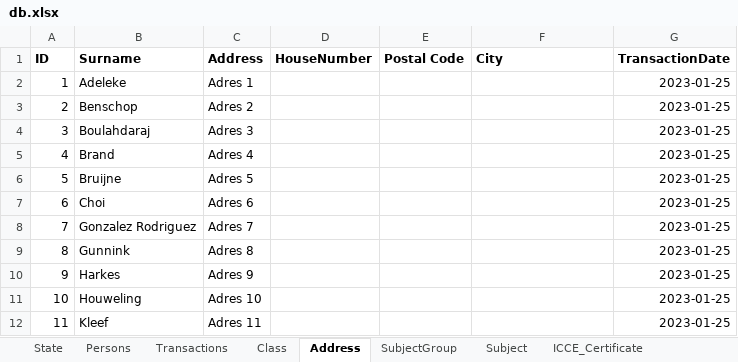
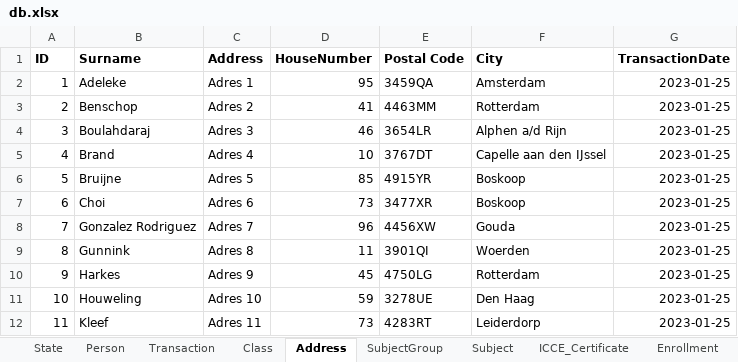
Before and after one commit to yartow/DatabACE, an Excel workbook: 01. Data/db.xlsx, sheet Address, drawn as a sheet; only a part is shown; values as stored, in another font and other column widths than the file's, no borders; the diff covers the shown part only; the diff names each change by its address in the sheet, - before the commit and + after, or states it on an @@ line.

```diff
--- a/01. Data/db.xlsx (sheet Address)
+++ b/01. Data/db.xlsx (sheet Address)
-sheet tab: Persons
+sheet tab: Person
-sheet tab: Transactions
+sheet tab: Transaction
-D2 (HouseNumber): (empty)
+D2 (HouseNumber): 95
-E2 (Postal Code): (empty)
+E2 (Postal Code): 3459QA
-F2 (City): (empty)
+F2 (City): Amsterdam
-D3 (HouseNumber): (empty)
+D3 (HouseNumber): 41
-E3 (Postal Code): (empty)
+E3 (Postal Code): 4463MM
-F3 (City): (empty)
+F3 (City): Rotterdam
-D4 (HouseNumber): (empty)
+D4 (HouseNumber): 46
-E4 (Postal Code): (empty)
+E4 (Postal Code): 3654LR
-F4 (City): (empty)
+F4 (City): Alphen a/d Rijn
-D5 (HouseNumber): (empty)
+D5 (HouseNumber): 10
-E5 (Postal Code): (empty)
+E5 (Postal Code): 3767DT
-F5 (City): (empty)
+F5 (City): Capelle aan den IJssel
-D6 (HouseNumber): (empty)
+D6 (HouseNumber): 85
-E6 (Postal Code): (empty)
+E6 (Postal Code): 4915YR
-F6:F7 (City): (empty)
+F6:F7 (City): Boskoop
-D7 (HouseNumber): (empty)
+D7 (HouseNumber): 73
-E7 (Postal Code): (empty)
+E7 (Postal Code): 3477XR
-D8 (HouseNumber): (empty)
+D8 (HouseNumber): 96
-E8 (Postal Code): (empty)
+E8 (Postal Code): 4456XW
-F8 (City): (empty)
+F8 (City): Gouda
-D9 (HouseNumber): (empty)
+D9 (HouseNumber): 11
-E9 (Postal Code): (empty)
+E9 (Postal Code): 3901QI
-F9 (City): (empty)
+F9 (City): Woerden
-D10 (HouseNumber): (empty)
+D10 (HouseNumber): 45
-E10 (Postal Code): (empty)
+E10 (Postal Code): 4750LG
-F10 (City): (empty)
+F10 (City): Rotterdam
-D11 (HouseNumber): (empty)
+D11 (HouseNumber): 59
-E11 (Postal Code): (empty)
+E11 (Postal Code): 3278UE
-F11 (City): (empty)
+F11 (City): Den Haag
-D12 (HouseNumber): (empty)
+D12 (HouseNumber): 73
-E12 (Postal Code): (empty)
+E12 (Postal Code): 4283RT
-F12 (City): (empty)
+F12 (City): Leiderdorp
```
Also changed, not shown: 13 edited cells elsewhere in this sheet, sheet Person, sheet State, sheet Class, other sheet tabs, 18 other files.
